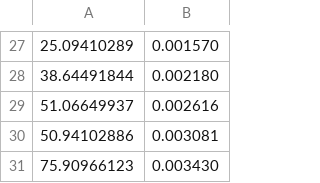
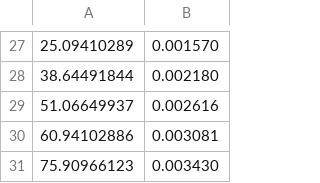
Before and after one commit to by-student-2017/pyGAPS-v.4.4.0-python3.8-template, a CSV file: standard_data/Norit_H2_298K_gg.csv, drawn as a sheet; only a part is shown, gaps mark what is left out; the diff names each change by its address in the sheet, - before the commit and + after, or states it on an @@ line.

```diff
--- a/standard_data/Norit_H2_298K_gg.csv
+++ b/standard_data/Norit_H2_298K_gg.csv
-A30: 50.94102886
+A30: 60.94102886
```
Also changed, not shown: 3 other files.
